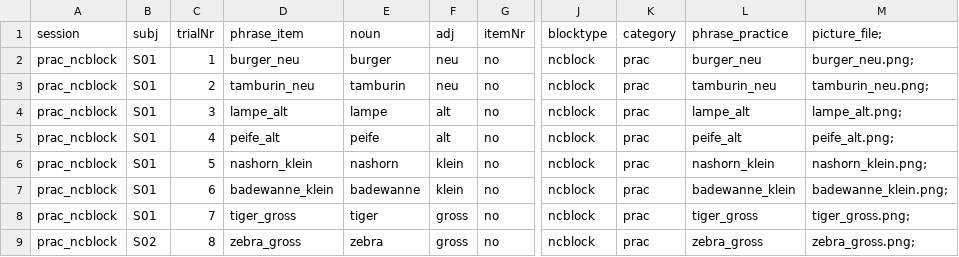
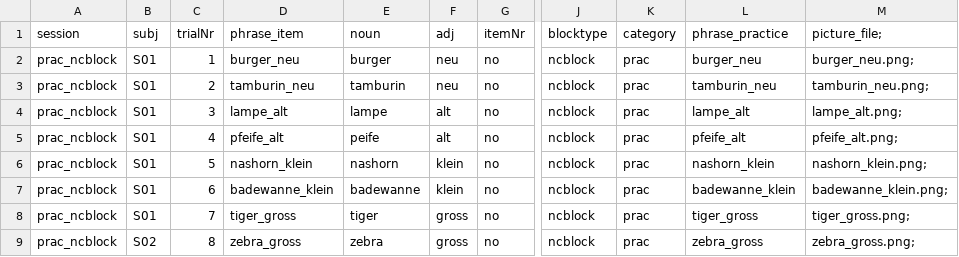
Before and after one commit to hyein-jeong/stim_pcibex_nc, a CSV file: chunk_includes/prac_ncblock.csv, drawn as a sheet; only a part is shown, gaps mark what is left out; the diff names each change by its address in the sheet, - before the commit and + after, or states it on an @@ line.

Commit message:
Update prac_ncblock.csv

```diff
--- a/chunk_includes/prac_ncblock.csv
+++ b/chunk_includes/prac_ncblock.csv
-D5 (phrase_item): peife_alt
+D5 (phrase_item): pfeife_alt
-L5 (phrase_practice): peife_alt
+L5 (phrase_practice): pfeife_alt
-M5 (picture_file;): peife_alt.png;
+M5 (picture_file;): pfeife_alt.png;
```
